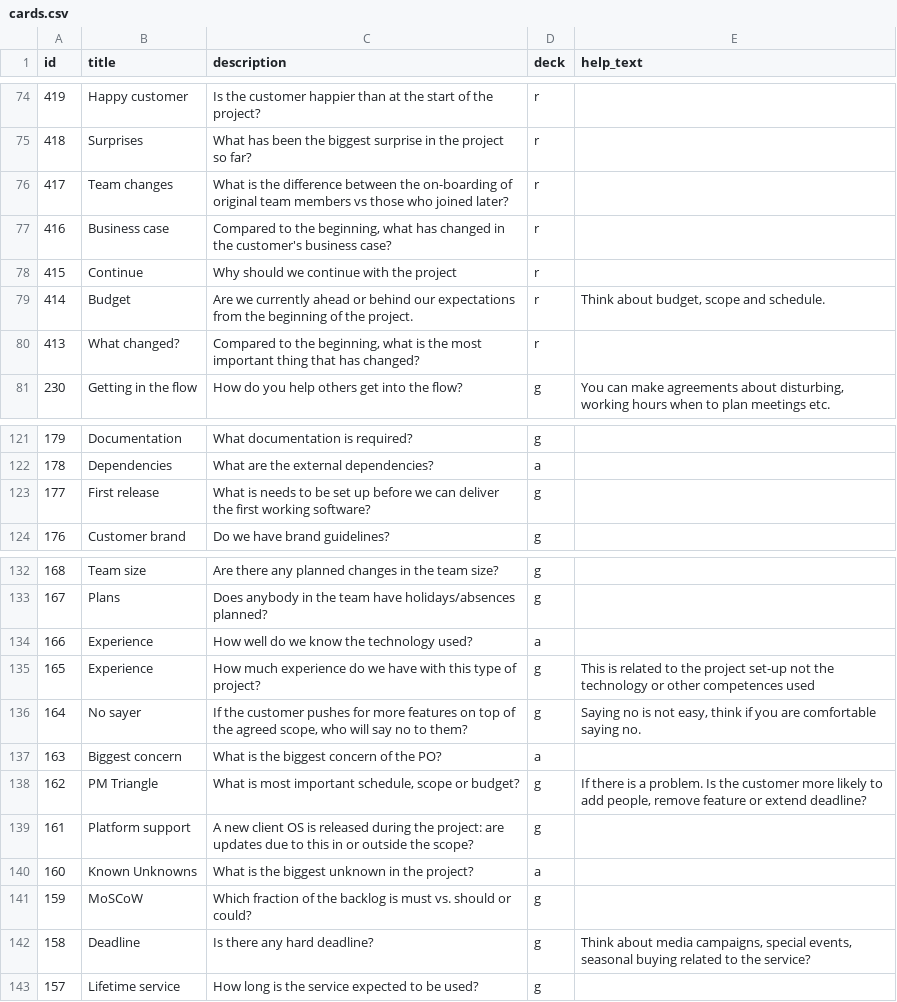
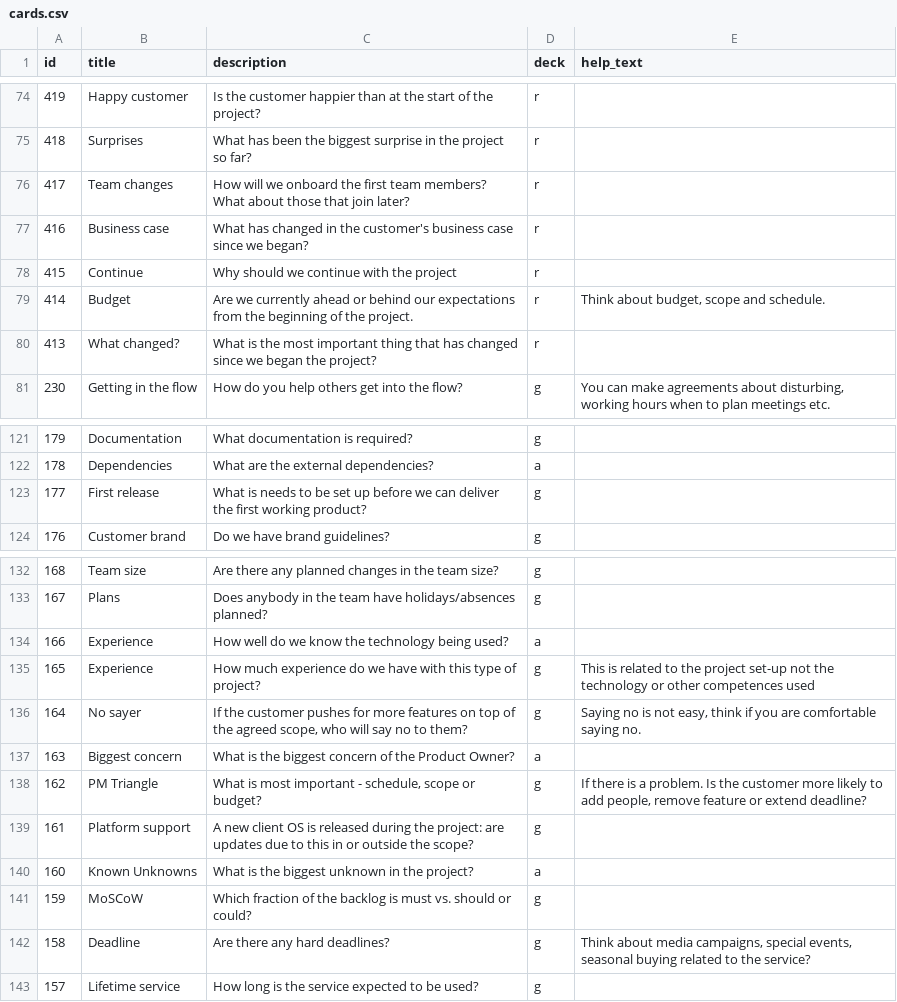
Before and after one commit to futurice/projectnavigationgame, a CSV file: src/cards.csv, drawn as a sheet; only a part is shown, gaps mark what is left out; the diff covers the shown part only.

```diff
--- a/src/cards.csv
+++ b/src/cards.csv
@@ -75,7 +75,7 @@ id,title,description,deck,help_text
 418,Surprises,What has been the biggest surprise in the project so far?,r,
-417,Team changes,What is the difference between the on-boarding of original team members vs those who joined later?,r,
-416,Business case,"Compared to the beginning, what has changed in the customer's business case?",r,
+417,Team changes,How will we onboard the first team members? What about those that join later?,r,
+416,Business case,What has changed in the customer's business case since we began?,r,
 415,Continue,Why should we continue with the project,r,
 414,Budget,Are we currently ahead or behind our expectations from the beginning of the project.,r,"Think about budget, scope and schedule."
-413,What changed?,"Compared to the beginning, what is the most important thing that has changed?",r,
+413,What changed?,What is the most important thing that has changed since we began the project?,r,
 230,Getting in the flow,How do you help others get into the flow?,g,"You can make agreements about disturbing, working hours when to plan meetings etc."
@@ -122,3 +122,3 @@ id,title,description,deck,help_text
 178,Dependencies,What are the external dependencies?,a,
-177,First release,What is needs to be set up before we can deliver the first working software?,g,
+177,First release,What is needs to be set up before we can deliver the first working product?,g,
 176,Customer brand,Do we have brand guidelines?,g,
@@ -133,7 +133,7 @@ id,title,description,deck,help_text
 167,Plans,Does anybody in the team have holidays/absences planned?,g,
-166,Experience,How well do we know the technology used?,a,
+166,Experience,How well do we know the technology being used?,a,
 165,Experience,How much experience do we have with this type of project?,g,This is related to the project set-up not the technology or other competences used
 164,No sayer,"If the customer pushes for more features on top of the agreed scope, who will say no to them?",g,"Saying no is not easy, think if you are comfortable saying no."
-163,Biggest concern,What is the biggest concern of the PO?,a,
-162,PM Triangle,"What is most important schedule, scope or budget?",g,"If there is a problem. Is the customer more likely to add people, remove feature or extend deadline?"
+163,Biggest concern,What is the biggest concern of the Product Owner?,a,
+162,PM Triangle,"What is most important - schedule, scope or budget?",g,"If there is a problem. Is the customer more likely to add people, remove feature or extend deadline?"
 161,Platform support,A new client OS is released during the project: are updates due to this in or outside the scope?,g,
@@ -141,3 +141,3 @@ id,title,description,deck,help_text
 159,MoSCoW,Which fraction of the backlog is must vs. should or could?,g,
-158,Deadline,Is there any hard deadline?,g,"Think about media campaigns, special events, seasonal buying related to the service?"
+158,Deadline,Are there any hard deadlines?,g,"Think about media campaigns, special events, seasonal buying related to the service?"
 157,Lifetime service,How long is the service expected to be used?,g,
```
Also changed, not shown: 11 edited cells elsewhere in this file.
